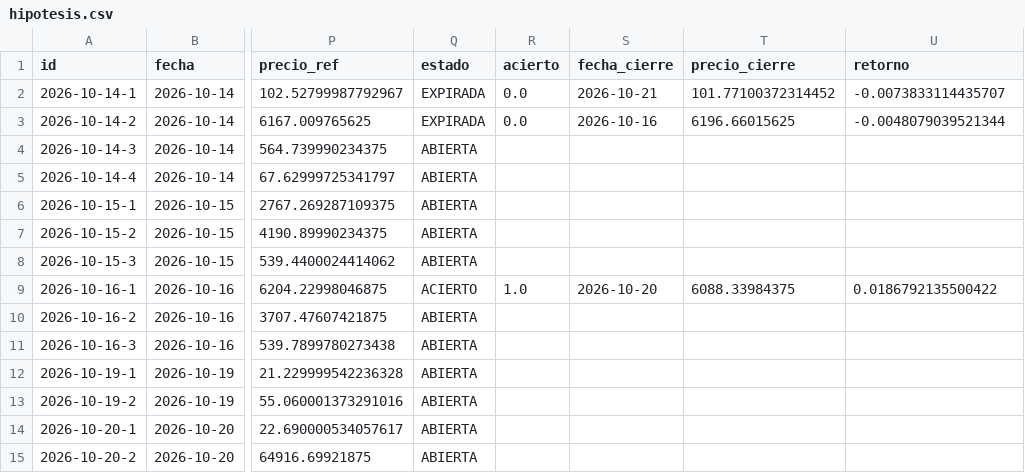
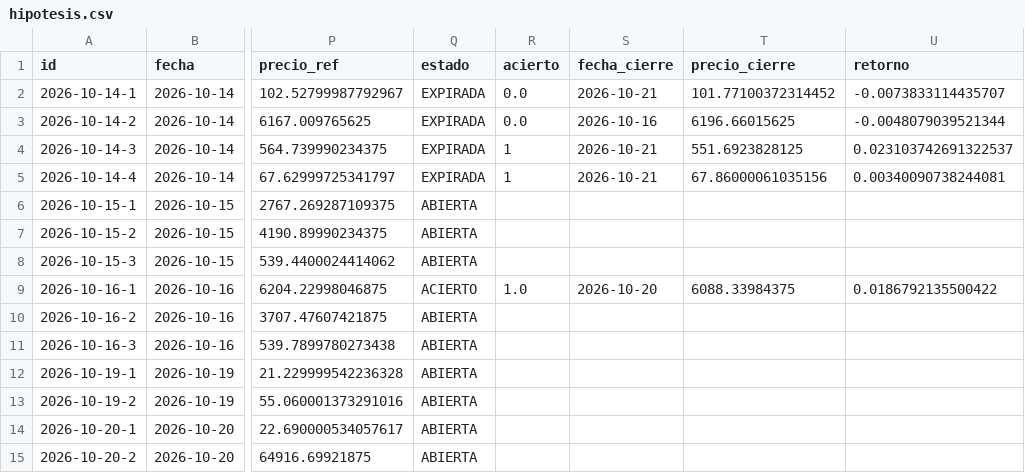
Before and after one commit to xqwertyx-ai/Tradingbot, a CSV file: data/dashboard/hipotesis.csv, drawn as a sheet; only a part is shown, gaps mark what is left out; the diff names each change by its address in the sheet, - before the commit and + after, or states it on an @@ line.

```diff
--- a/data/dashboard/hipotesis.csv
+++ b/data/dashboard/hipotesis.csv
-Q4:Q5 (estado): ABIERTA
+Q4:Q5 (estado): EXPIRADA
-R4:R5 (acierto): (empty)
+R4:R5 (acierto): 1
-S4:S5 (fecha_cierre): (empty)
+S4:S5 (fecha_cierre): 2026-10-21
-T4 (precio_cierre): (empty)
+T4 (precio_cierre): 551.6923828125
-U4 (retorno): (empty)
+U4 (retorno): 0.023103742691322537
-T5 (precio_cierre): (empty)
+T5 (precio_cierre): 67.86000061035156
-U5 (retorno): (empty)
+U5 (retorno): 0.00340090738244081
```
Also changed, not shown: 10 other files.
